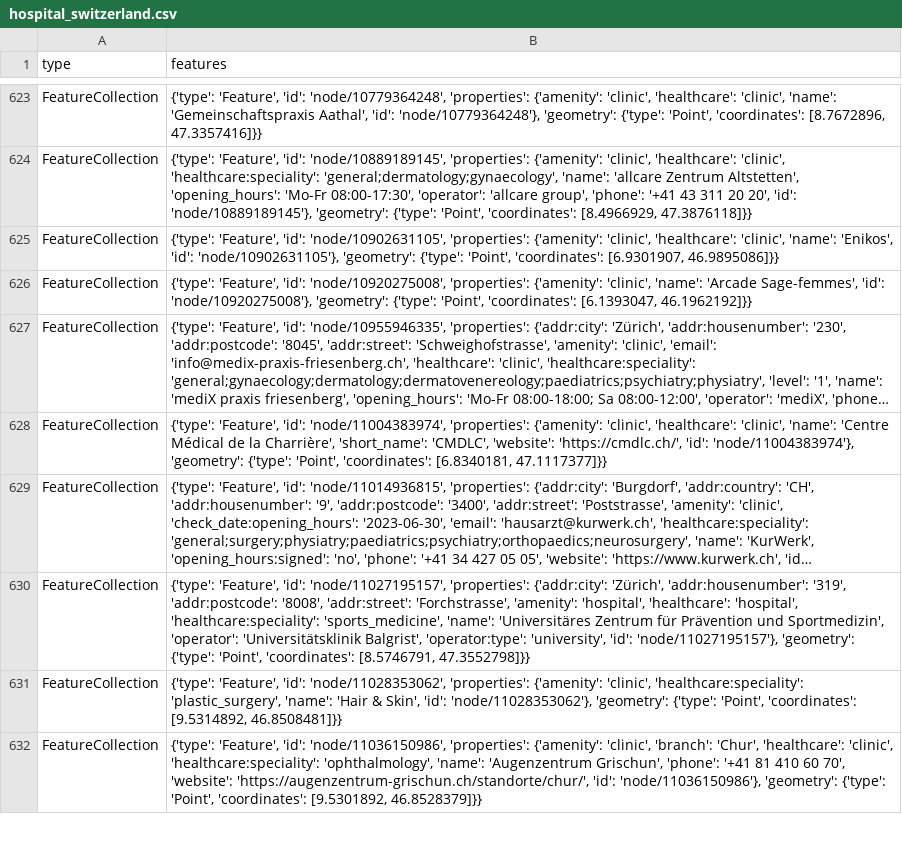
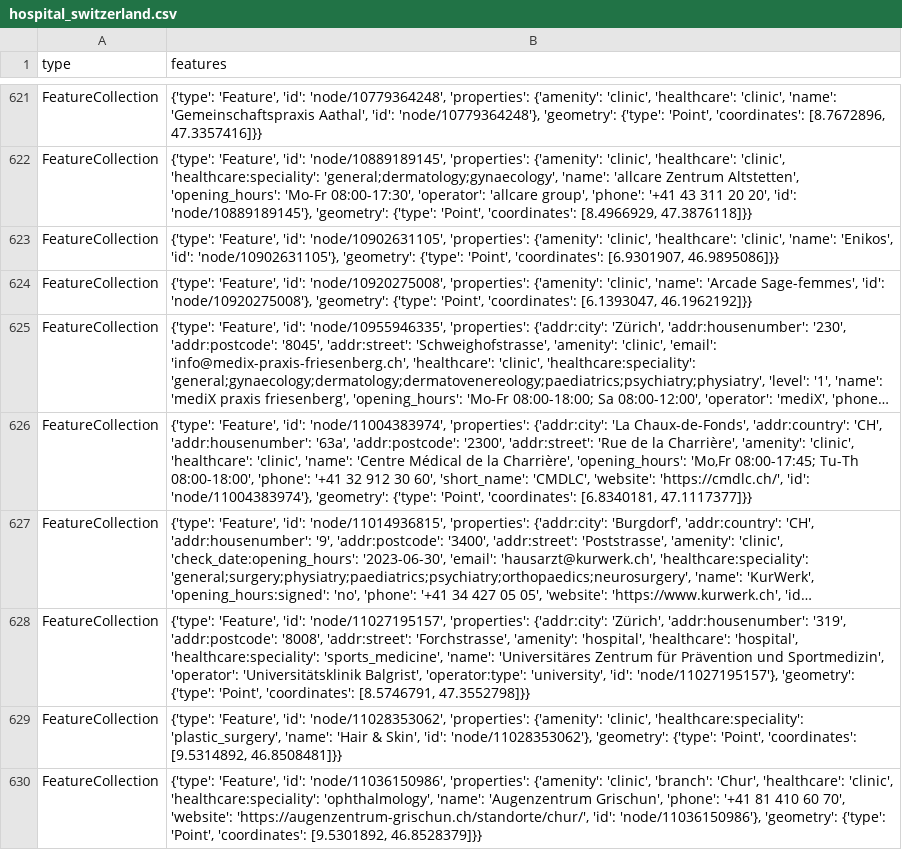
Before and after one commit to OpenBracketsCH/rescue-data, a CSV file: data/csv/facilities/hospital/hospital_switzerland.csv, drawn as a sheet; only a part is shown, gaps mark what is left out; long unchanged cells end in …; addresses are those after the commit; the diff covers the shown part only; the diff names each change by its address in the sheet, - before the commit and + after, or states it on an @@ line.

```diff
--- a/data/csv/facilities/hospital/hospital_switzerland.csv
+++ b/data/csv/facilities/hospital/hospital_switzerland.csv
-B626 (features): …'node/11004383974', 'properties': {'amenity': 'clinic', 'healthcare': 'clinic', 'name': 'Centre Médical de la Charrière', 'short_name': 'CMDLC',…
+B626 (features): …'node/11004383974', 'properties': {'addr:city': 'La Chaux-de-Fonds', 'addr:country': 'CH', 'addr:housenumber': '63a', 'addr:postcode': '2300', 'addr:street': 'Rue de la Charrière', 'amenity': 'clinic', 'healthcare': 'clinic', 'name': 'Centre Médical de la Charrière', 'opening_hours': 'Mo,Fr 08:00-17:45; Tu-Th 08:00-18:00', 'phone': '+41 32 912 30 60', 'short_name': 'CMDLC',…
```
Also changed, not shown: 3 removed rows and 1 edited cell elsewhere in this file, data/csv/access/gates/gates_kt_zh.csv, data/csv/defis/defis_stadt_zh.csv, 17 other files.
